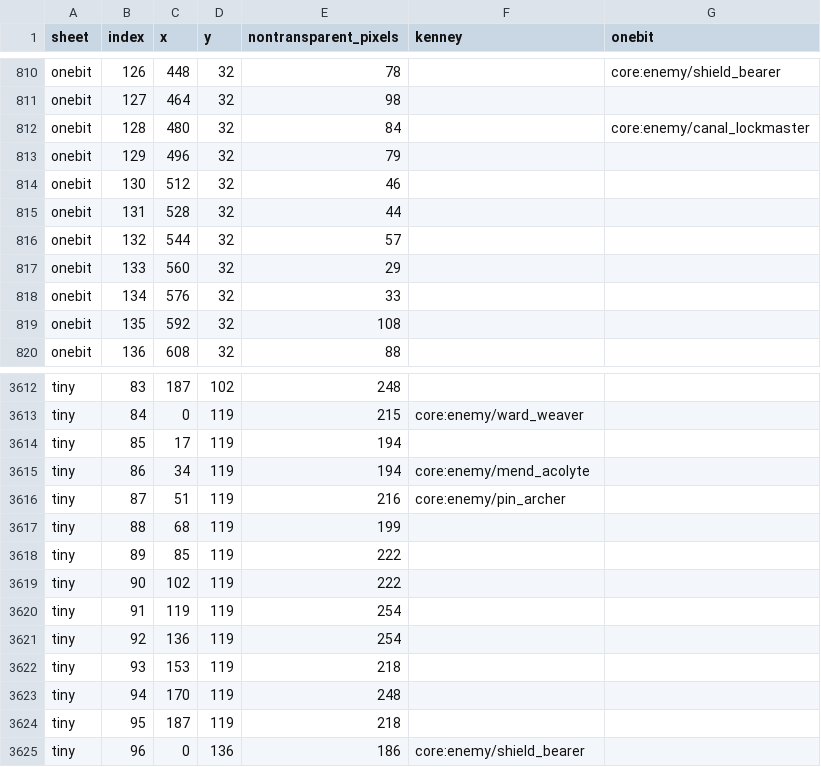
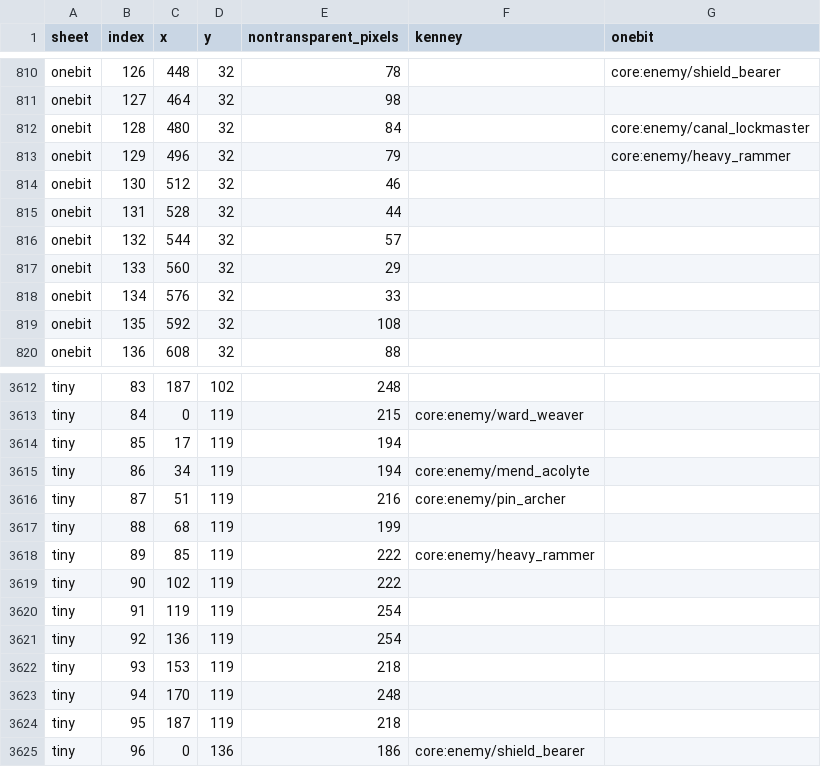
Before and after one commit to gongahkia/roag, a CSV file: docs/sprite-audit/tiles.csv, drawn as a sheet; only a part is shown, gaps mark what is left out.

```diff
--- a/docs/sprite-audit/tiles.csv
+++ b/docs/sprite-audit/tiles.csv
@@ -812,3 +812,3 @@ onebit,127,464,32,98,,
 onebit,128,480,32,84,,core:enemy/canal_lockmaster
-onebit,129,496,32,79,,
+onebit,129,496,32,79,,core:enemy/heavy_rammer
 onebit,130,512,32,46,,
@@ -3617,3 +3617,3 @@ tiny,87,51,119,216,core:enemy/pin_archer,
 tiny,88,68,119,199,,
-tiny,89,85,119,222,,
+tiny,89,85,119,222,core:enemy/heavy_rammer,
 tiny,90,102,119,222,,
```
Also changed, not shown: 22 other files.
